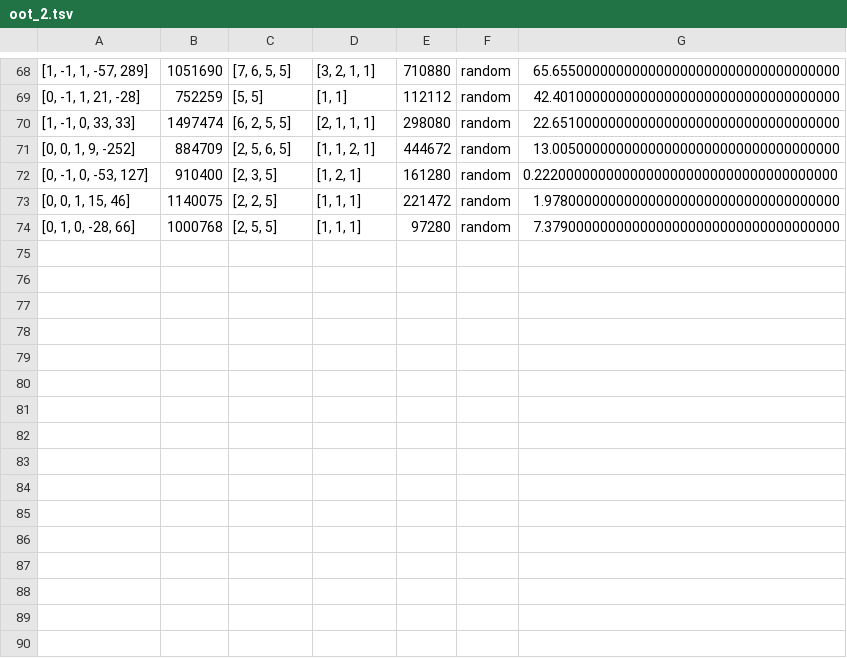
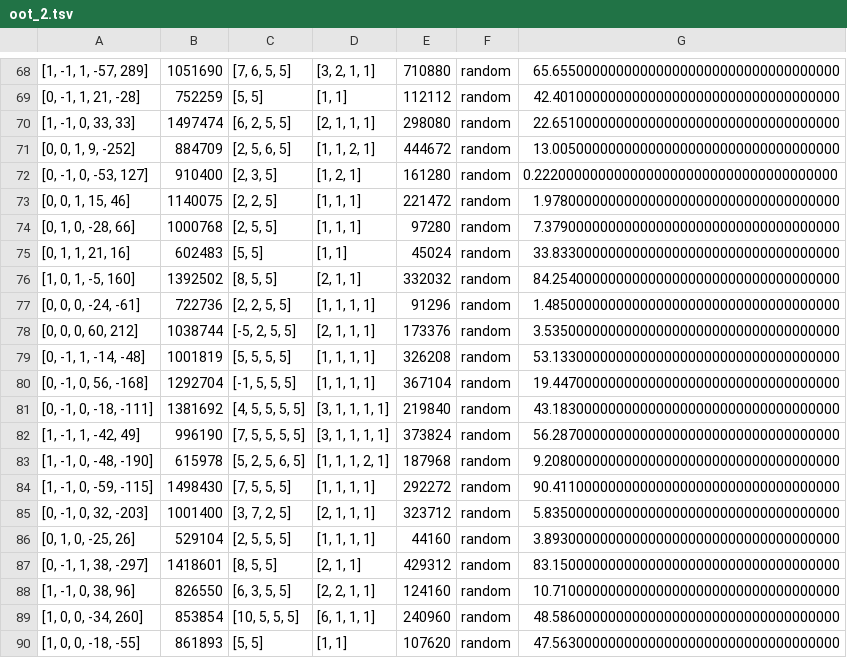
Before and after one commit to dsr001001/mcptrial, a TSV file: ecmine/results/oot_2.tsv, drawn as a sheet; only a part is shown, gaps mark what is left out; the diff names each change by its address in the sheet, - before the commit and + after, or states it on an @@ line.

```diff
--- a/ecmine/results/oot_2.tsv
+++ b/ecmine/results/oot_2.tsv
+row 75: [0, 1, 1, 21, 16] | 602483 | [5, 5] | [1, 1] | 45024 | random | 33.833000000000000000000000000000000000
+row 76: [1, 0, 1, -5, 160] | 1392502 | [8, 5, 5] | [2, 1, 1] | 332032 | random | 84.254000000000000000000000000000000000
+row 77: [0, 0, 0, -24, -61] | 722736 | [2, 2, 5, 5] | [1, 1, 1, 1] | 91296 | random | 1.4850000000000000000000000000000000000
+row 78: [0, 0, 0, 60, 212] | 1038744 | [-5, 2, 5, 5] | [2, 1, 1, 1] | 173376 | random | 3.5350000000000000000000000000000000000
+row 79: [0, -1, 1, -14, -48] | 1001819 | [5, 5, 5, 5] | [1, 1, 1, 1] | 326208 | random | 53.133000000000000000000000000000000000
+row 80: [0, -1, 0, 56, -168] | 1292704 | [-1, 5, 5, 5] | [1, 1, 1, 1] | 367104 | random | 19.447000000000000000000000000000000000
+row 81: [0, -1, 0, -18, -111] | 1381692 | [4, 5, 5, 5, 5] | [3, 1, 1, 1, 1] | 219840 | random | 43.183000000000000000000000000000000000
+row 82: [1, -1, 1, -42, 49] | 996190 | [7, 5, 5, 5, 5] | [3, 1, 1, 1, 1] | 373824 | random | 56.287000000000000000000000000000000000
+row 83: [1, -1, 0, -48, -190] | 615978 | [5, 2, 5, 6, 5] | [1, 1, 1, 2, 1] | 187968 | random | 9.2080000000000000000000000000000000000
+row 84: [1, -1, 0, -59, -115] | 1498430 | [7, 5, 5, 5] | [1, 1, 1, 1] | 292272 | random | 90.411000000000000000000000000000000000
+row 85: [0, -1, 0, 32, -203] | 1001400 | [3, 7, 2, 5] | [2, 1, 1, 1] | 323712 | random | 5.8350000000000000000000000000000000000
+row 86: [0, 1, 0, -25, 26] | 529104 | [2, 5, 5, 5] | [1, 1, 1, 1] | 44160 | random | 3.8930000000000000000000000000000000000
+row 87: [0, -1, 1, 38, -297] | 1418601 | [8, 5, 5] | [2, 1, 1] | 429312 | random | 83.150000000000000000000000000000000000
+row 88: [1, -1, 0, 38, 96] | 826550 | [6, 3, 5, 5] | [2, 2, 1, 1] | 124160 | random | 10.710000000000000000000000000000000000
+row 89: [1, 0, 0, -34, 260] | 853854 | [10, 5, 5, 5] | [6, 1, 1, 1] | 240960 | random | 48.586000000000000000000000000000000000
+row 90: [1, 0, 0, -18, -55] | 861893 | [5, 5] | [1, 1] | 107620 | random | 47.563000000000000000000000000000000000
```
Also changed, not shown: ecmine/results/check_oot_summary.csv, 7 other files.
